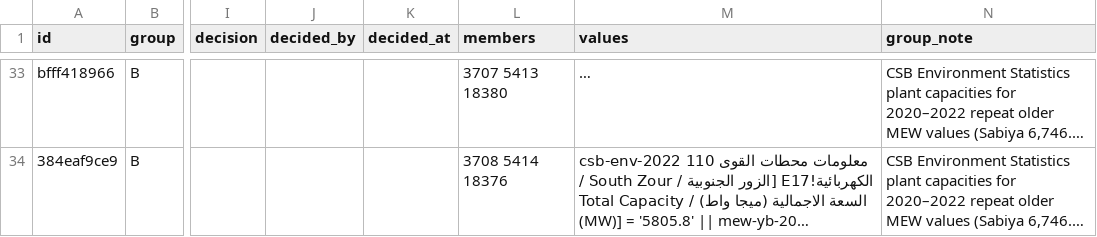
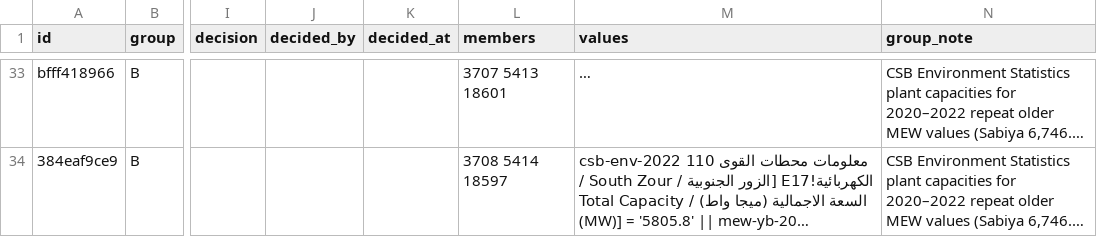
Before and after one commit to ahmedelshazly27/mizan-kuwait-energy-toolkit, a CSV file: inputs/dataset/conflicts.csv, drawn as a sheet; only a part is shown, gaps mark what is left out; long unchanged cells end in …; the diff covers the shown part only; the diff names each change by its address in the sheet, - before the commit and + after, or states it on an @@ line.

```diff
--- a/inputs/dataset/conflicts.csv
+++ b/inputs/dataset/conflicts.csv
-L33 (members): 3707 5413 18380
+L33 (members): 3707 5413 18601
-L34 (members): 3708 5414 18376
+L34 (members): 3708 5414 18597
```
Also changed, not shown: 27 edited cells elsewhere in this file, inputs/dataset/source_tables.csv, inputs/dataset/sources.csv, 13 other files.
